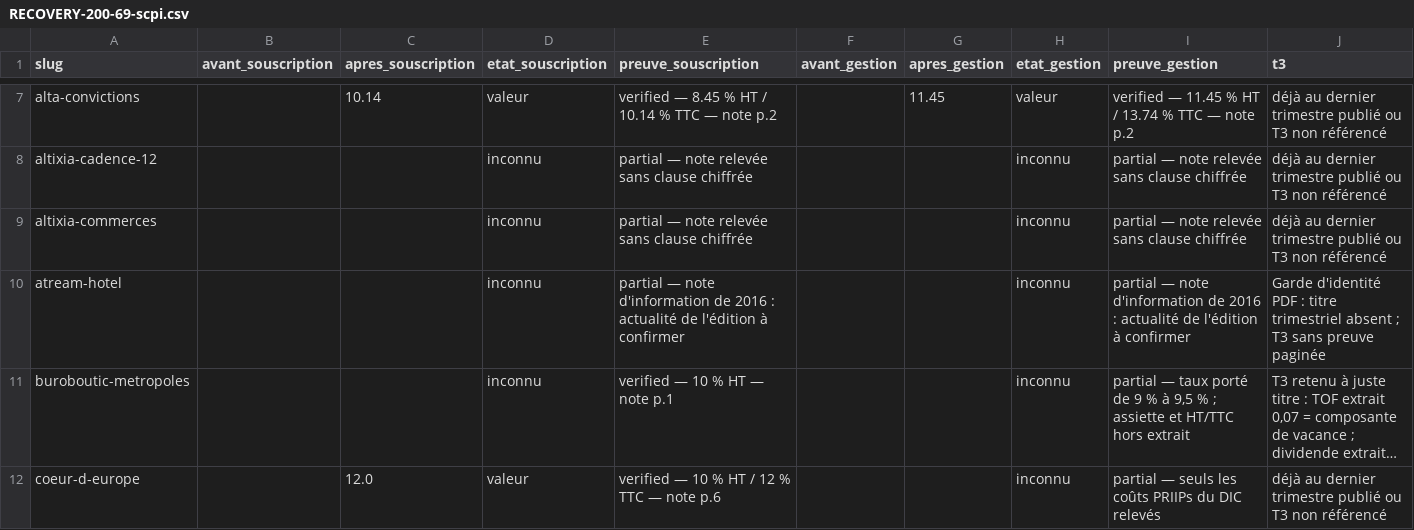
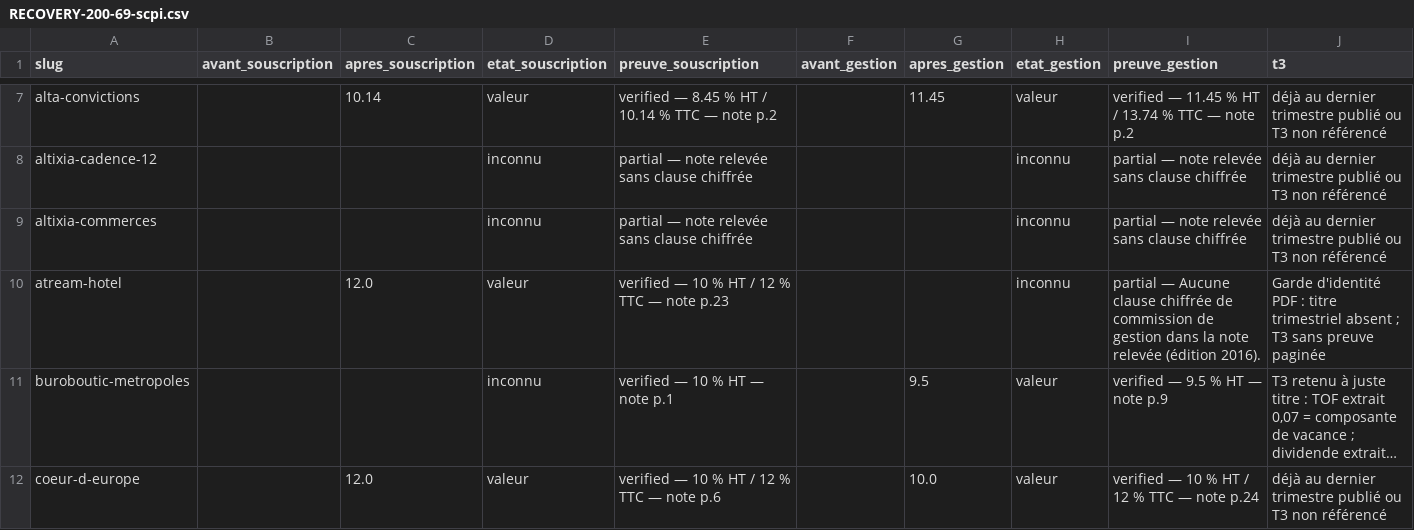
Before and after one commit to Speedcup212/maximus-scpi, a CSV file: reports/industrial-20261110/RECOVERY-200-69-scpi.csv, drawn as a sheet; only a part is shown, gaps mark what is left out; long unchanged cells end in …; the diff covers the shown part only; the diff names each change by its address in the sheet, - before the commit and + after, or states it on an @@ line.

```diff
--- a/reports/industrial-20261110/RECOVERY-200-69-scpi.csv
+++ b/reports/industrial-20261110/RECOVERY-200-69-scpi.csv
-C10 (apres_souscription): (empty)
+C10 (apres_souscription): 12.0
-D10 (etat_souscription): inconnu
+D10 (etat_souscription): valeur
-E10 (preuve_souscription): partial — note d'information de 2016 : actualité de l'édition à confirmer
+E10 (preuve_souscription): verified — 10 % HT / 12 % TTC — note p.23
-I10 (preuve_gestion): partial — note d'information de 2016 : actualité de l'édition à confirmer
+I10 (preuve_gestion): partial — Aucune clause chiffrée de commission de gestion dans la note relevée (édition 2016).
-G11 (apres_gestion): (empty)
+G11 (apres_gestion): 9.5
-H11:H12 (etat_gestion): inconnu
+H11:H12 (etat_gestion): valeur
-I11 (preuve_gestion): partial — taux porté de 9 % à 9,5 % ; assiette et HT/TTC hors extrait
+I11 (preuve_gestion): verified — 9.5 % HT — note p.9
-G12 (apres_gestion): (empty)
+G12 (apres_gestion): 10.0
-I12 (preuve_gestion): partial — seuls les coûts PRIIPs du DIC relevés
+I12 (preuve_gestion): verified — 10 % HT / 12 % TTC — note p.24
```
Also changed, not shown: 57 edited cells elsewhere in this file, 10 other files.
